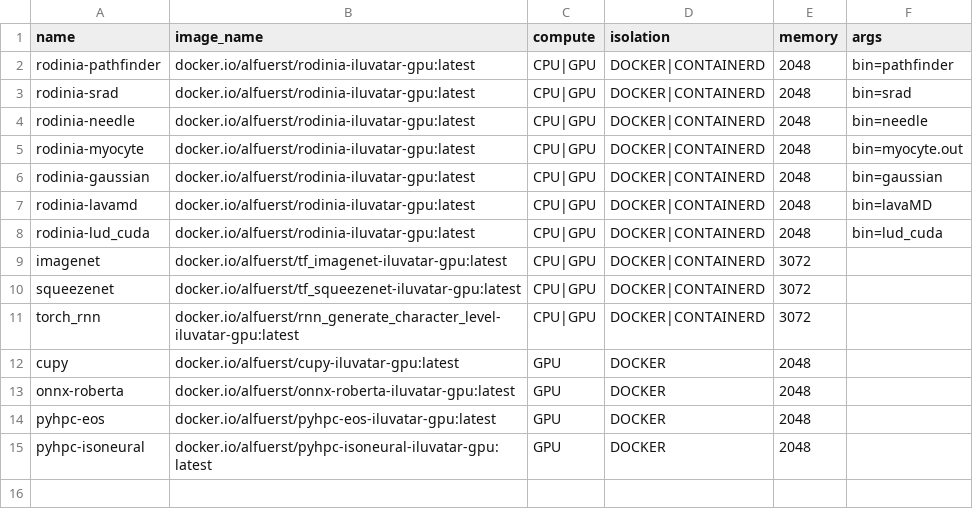
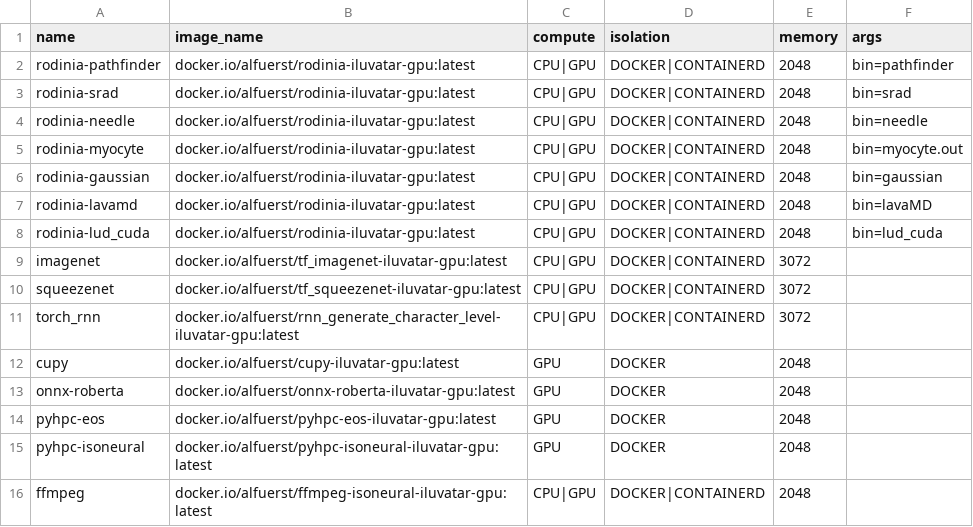
Before and after one commit to COS-IN/iluvatar-faas, a CSV file: src/Ilúvatar/ilúvatar_load_gen/src/resources/gpu-benchmark.csv, drawn as a sheet.

```diff
--- a/src/Ilúvatar/ilúvatar_load_gen/src/resources/gpu-benchmark.csv
+++ b/src/Ilúvatar/ilúvatar_load_gen/src/resources/gpu-benchmark.csv
@@ -15 +15,2 @@ pyhpc-eos,docker.io/alfuerst/pyhpc-eos-iluvatar-gpu:latest,GPU,DOCKER,2048,
 pyhpc-isoneural,docker.io/alfuerst/pyhpc-isoneural-iluvatar-gpu:latest,GPU,DOCKER,2048,
+ffmpeg,docker.io/alfuerst/ffmpeg-isoneural-iluvatar-gpu:latest,CPU|GPU,DOCKER|CONTAINERD,2048,
```
Also changed, not shown: src/Ilúvatar/ilúvatar_load_gen/src/resources/cpu-benchmark.csv, src/Ilúvatar/ilúvatar_load_gen/src/resources/packaged-benchmark.csv, 9 other files.
